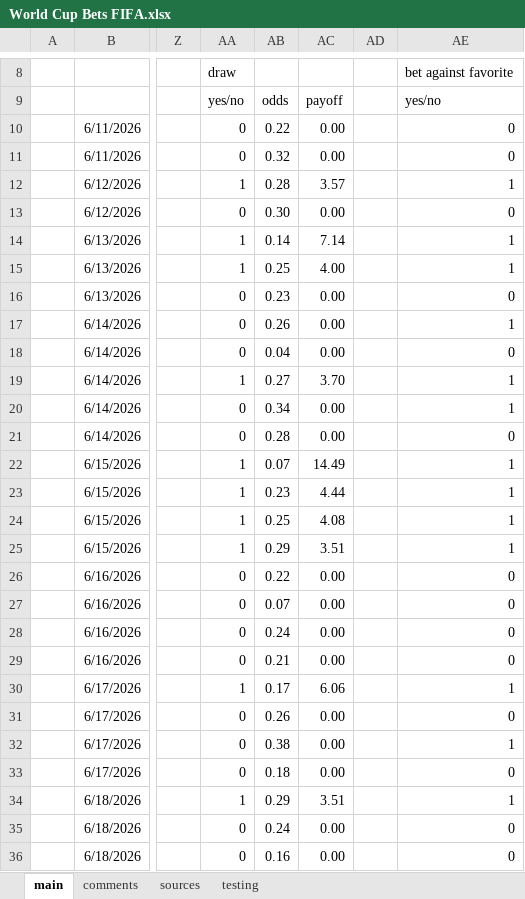
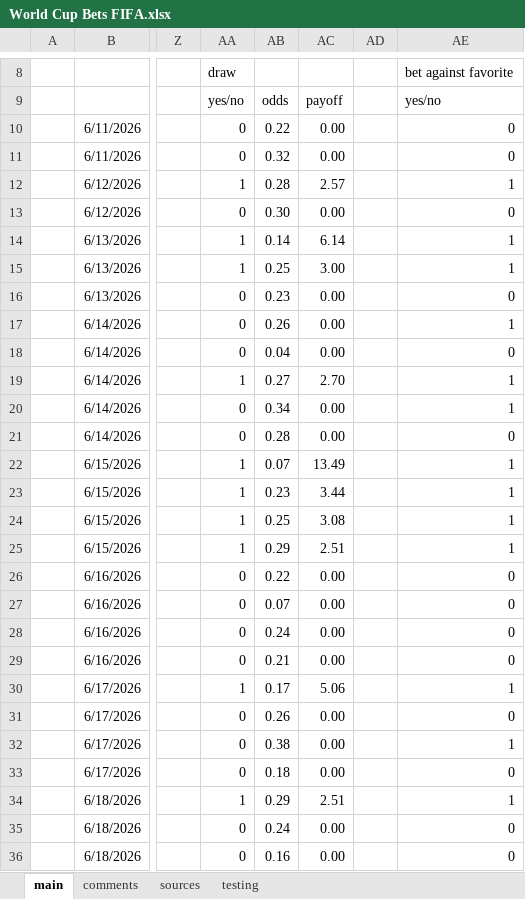
Before and after one commit to nekkess/FIFA-betting-edge, an Excel workbook: World Cup Bets FIFA.xlsx, sheet main, drawn as a sheet; only a part is shown, gaps mark what is left out; values as stored, in another font and other column widths than the file's, no borders; conditional formats not drawn; the diff covers the shown part only; the diff names each change by its address in the sheet, - before the commit and + after, or states it on an @@ line.

```diff
--- a/World Cup Bets FIFA.xlsx (sheet main)
+++ b/World Cup Bets FIFA.xlsx (sheet main)
-AC12: 3.57
+AC12: 2.57
-AC14: 7.14
+AC14: 6.14
-AC15: 4.00
+AC15: 3.00
-AC19: 3.70
+AC19: 2.70
-AC22: 14.49
+AC22: 13.49
-AC23: 4.44
+AC23: 3.44
-AC24: 4.08
+AC24: 3.08
-AC25: 3.51
+AC25: 2.51
-AC30: 6.06
+AC30: 5.06
-AC34: 3.51
+AC34: 2.51
```
Also changed, not shown: 4 added rows, 4 removed rows and 22 edited cells elsewhere in this sheet, sheet testing, sheet comments, formulas that keep their value.
